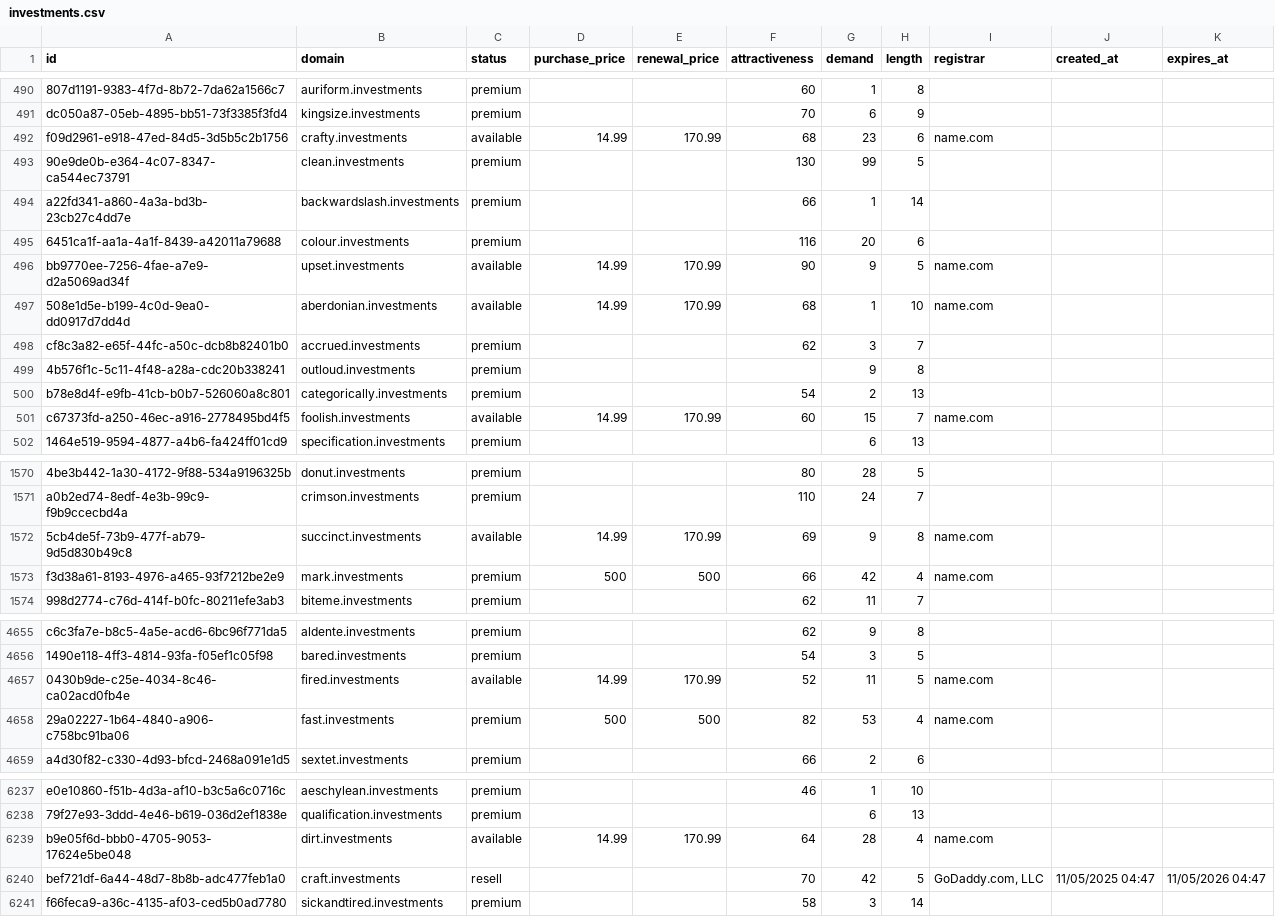
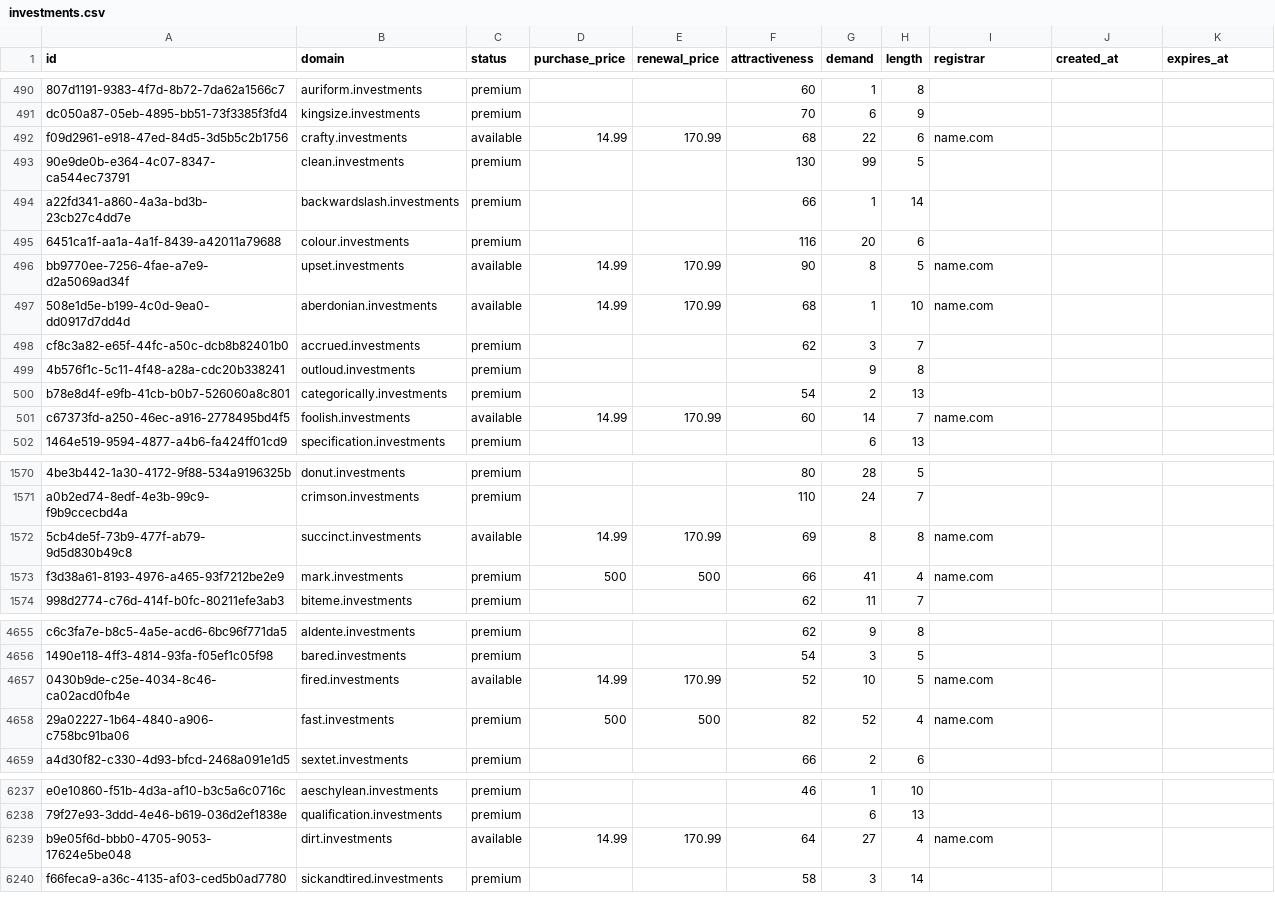
Before and after one commit to UniqueDomains/investments-oneword-domains, a CSV file: investments.csv, drawn as a sheet; only a part is shown, gaps mark what is left out; the diff covers the shown part only; the diff names each change by its address in the sheet, - before the commit and + after, or states it on an @@ line.

Commit message:
Domains update

```diff
--- a/investments.csv
+++ b/investments.csv
-G492 (demand): 23
+G492 (demand): 22
-G496 (demand): 9
+G496 (demand): 8
-G501 (demand): 15
+G501 (demand): 14
-G1572 (demand): 9
+G1572 (demand): 8
-G1573 (demand): 42
+G1573 (demand): 41
-G4657 (demand): 11
+G4657 (demand): 10
-G4658 (demand): 53
+G4658 (demand): 52
-G6239 (demand): 28
+G6239 (demand): 27
-row 6240: bef721df-6a44-48d7-8b8b-adc477feb1a0 | craft.investments | resell |  |  | 70 | 42 | 5 | GoDaddy.com, LLC | 11/05/2025 04:47 | 11/05/2026 04:47
```
Also changed, not shown: 86 edited cells elsewhere in this file, 3 other files.
